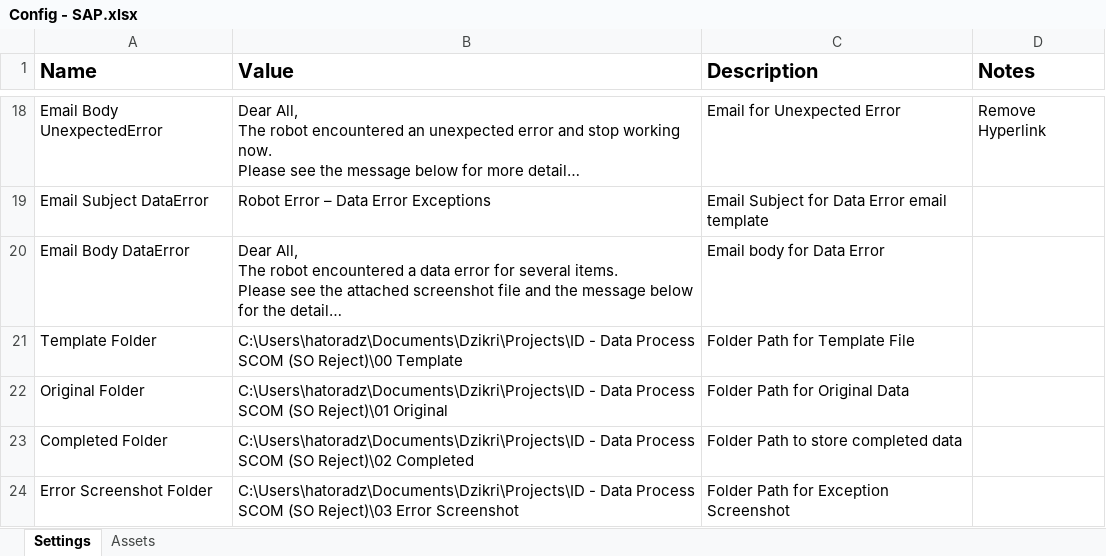
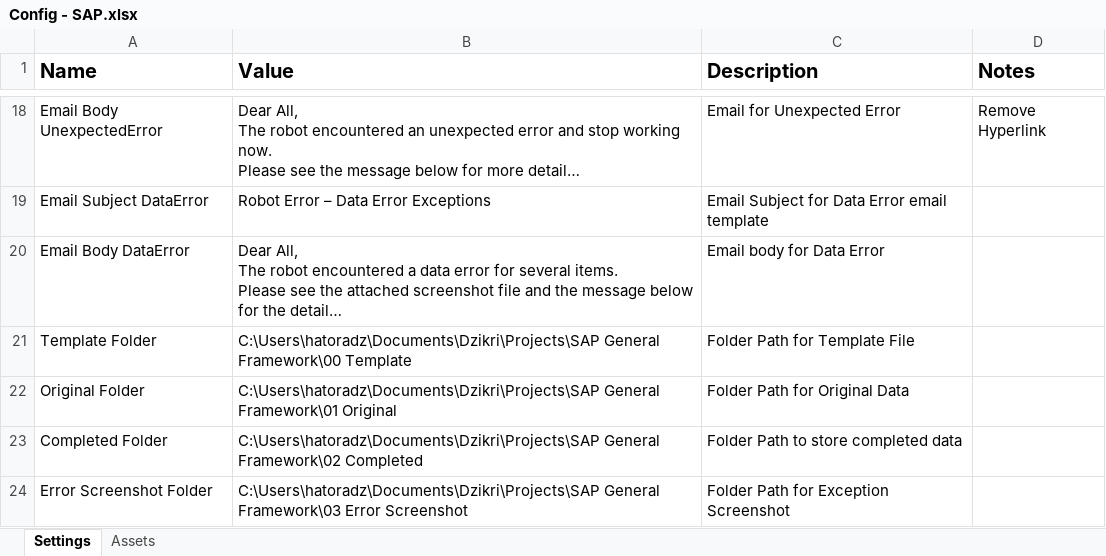
Before and after one commit to Danone-RPA-AMEA-GCO/SAPGeneralFramework, an Excel workbook: Config - SAP.xlsx, sheet Settings, drawn as a sheet; only a part is shown, gaps mark what is left out; long unchanged cells end in …; values as stored, in another font and other column widths than the file's, no borders; the diff names each change by its address in the sheet, - before the commit and + after, or states it on an @@ line.

Commit message:
feat: add some revision in process

```diff
--- a/Config - SAP.xlsx (sheet Settings)
+++ b/Config - SAP.xlsx (sheet Settings)
-B21 (Value): C:\Users\hatoradz\Documents\Dzikri\Projects\ID - Data Process SCOM (SO Reject)\00 Template
+B21 (Value): C:\Users\hatoradz\Documents\Dzikri\Projects\SAP General Framework\00 Template
-B22 (Value): C:\Users\hatoradz\Documents\Dzikri\Projects\ID - Data Process SCOM (SO Reject)\01 Original
+B22 (Value): C:\Users\hatoradz\Documents\Dzikri\Projects\SAP General Framework\01 Original
-B23 (Value): C:\Users\hatoradz\Documents\Dzikri\Projects\ID - Data Process SCOM (SO Reject)\02 Completed
+B23 (Value): C:\Users\hatoradz\Documents\Dzikri\Projects\SAP General Framework\02 Completed
-B24 (Value): C:\Users\hatoradz\Documents\Dzikri\Projects\ID - Data Process SCOM (SO Reject)\03 Error Screenshot
+B24 (Value): C:\Users\hatoradz\Documents\Dzikri\Projects\SAP General Framework\03 Error Screenshot
```
Also changed, not shown: 3 other files.
